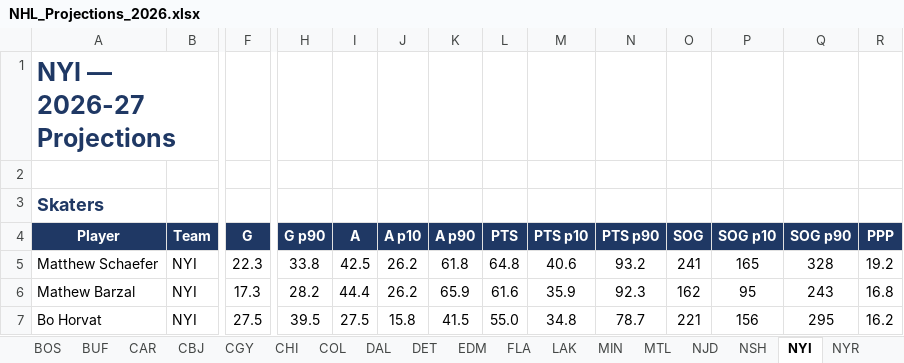
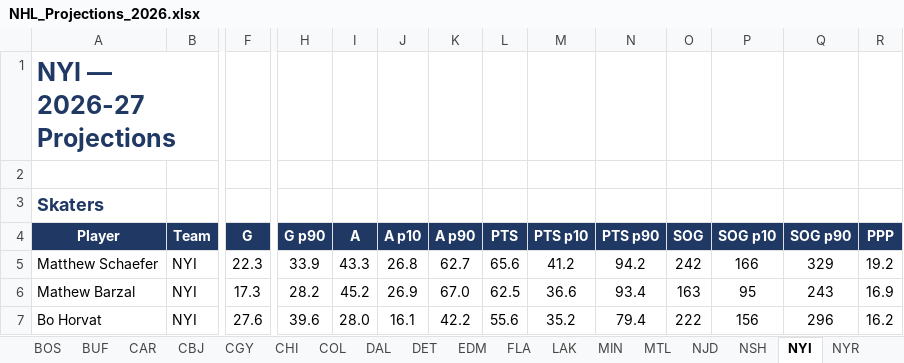
Before and after one commit to ajpayzant/NHL-Projections, an Excel workbook: output/NHL_Projections_2026.xlsx, sheet NYI, drawn as a sheet; only a part is shown, gaps mark what is left out; values as stored, in another font and other column widths than the file's, no borders; conditional formats not drawn; the diff covers the shown part only; the diff names each change by its address in the sheet, - before the commit and + after, or states it on an @@ line.

```diff
--- a/output/NHL_Projections_2026.xlsx (sheet NYI)
+++ b/output/NHL_Projections_2026.xlsx (sheet NYI)
-H5 (G p90): 33.8
+H5 (G p90): 33.9
-I5 (A): 42.5
+I5 (A): 43.3
-J5 (A p10): 26.2
+J5 (A p10): 26.8
-K5 (A p90): 61.8
+K5 (A p90): 62.7
-L5 (PTS): 64.8
+L5 (PTS): 65.6
-M5 (PTS p10): 40.6
+M5 (PTS p10): 41.2
-N5 (PTS p90): 93.2
+N5 (PTS p90): 94.2
-O5 (SOG): 241
+O5 (SOG): 242
-P5 (SOG p10): 165
+P5 (SOG p10): 166
-Q5 (SOG p90): 328
+Q5 (SOG p90): 329
-I6 (A): 44.4
+I6 (A): 45.2
-J6 (A p10): 26.2
+J6 (A p10): 26.9
-K6 (A p90): 65.9
+K6 (A p90): 67.0
-L6 (PTS): 61.6
+L6 (PTS): 62.5
-M6 (PTS p10): 35.9
+M6 (PTS p10): 36.6
-N6 (PTS p90): 92.3
+N6 (PTS p90): 93.4
-O6 (SOG): 162
+O6 (SOG): 163
-R6 (PPP): 16.8
+R6 (PPP): 16.9
-F7 (G): 27.5
+F7 (G): 27.6
-H7 (G p90): 39.5
+H7 (G p90): 39.6
-I7 (A): 27.5
+I7 (A): 28.0
-J7 (A p10): 15.8
+J7 (A p10): 16.1
-K7 (A p90): 41.5
+K7 (A p90): 42.2
-L7 (PTS): 55.0
+L7 (PTS): 55.6
-M7 (PTS p10): 34.8
+M7 (PTS p10): 35.2
-N7 (PTS p90): 78.7
+N7 (PTS p90): 79.4
-O7 (SOG): 221
+O7 (SOG): 222
-Q7 (SOG p90): 295
+Q7 (SOG p90): 296
```
Also changed, not shown: 1 added row, 1 removed row and 124 edited cells elsewhere in this sheet, sheet All Skaters, sheet All Goalies, sheet SEA, sheet MTL, sheet TOR, sheet ANA, 28 more sheets, 6 other files.
